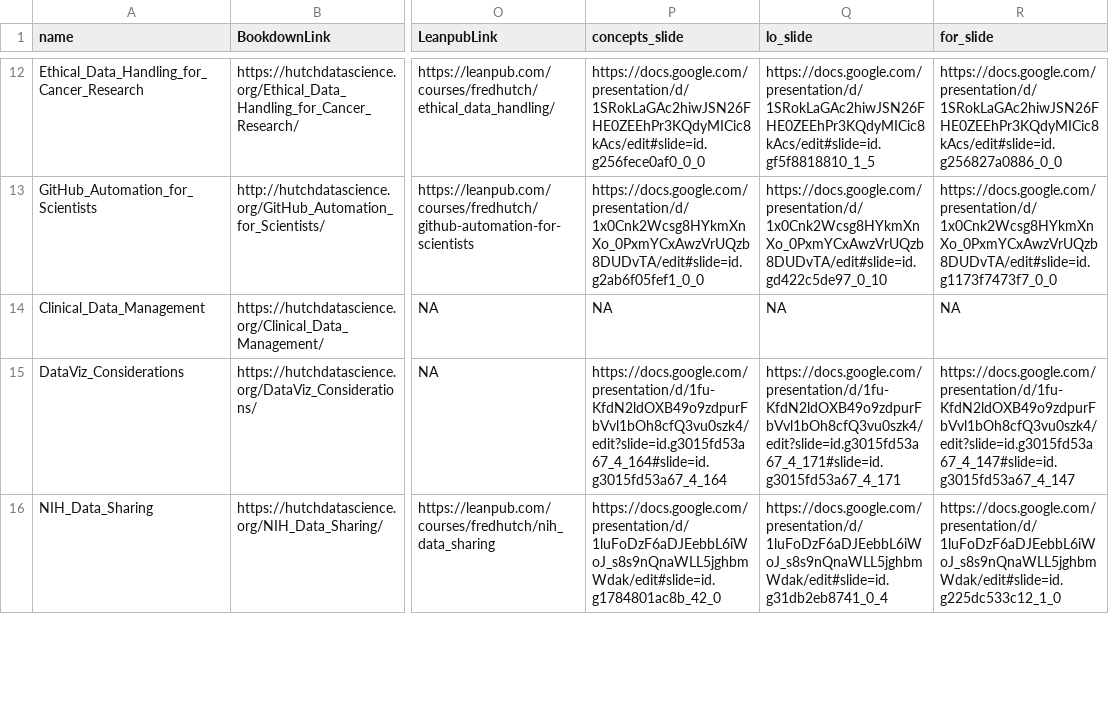
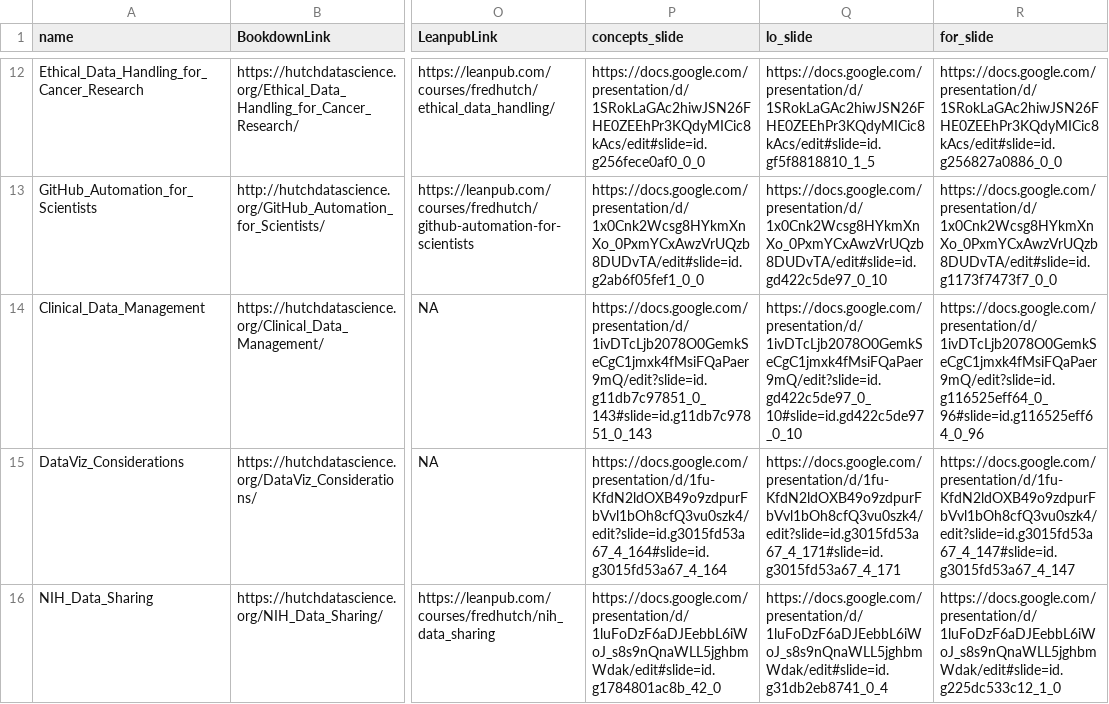
Before and after one commit to fhdsl/ITN_course_search, a TSV file: resources/collection.tsv, drawn as a sheet; only a part is shown, gaps mark what is left out; the diff names each change by its address in the sheet, - before the commit and + after, or states it on an @@ line.

```diff
--- a/resources/collection.tsv
+++ b/resources/collection.tsv
-P14 (concepts_slide): NA
+P14 (concepts_slide): https://docs.google.com/presentation/d/1ivDTcLjb2078O0GemkSeCgC1jmxk4fMsiFQaPaer9mQ/edit?slide=id.g11db7c97851_0_143#slide=id.g11db7c97851_0_143
-Q14 (lo_slide): NA
+Q14 (lo_slide): https://docs.google.com/presentation/d/1ivDTcLjb2078O0GemkSeCgC1jmxk4fMsiFQaPaer9mQ/edit?slide=id.gd422c5de97_0_10#slide=id.gd422c5de97_0_10
-R14 (for_slide): NA
+R14 (for_slide): https://docs.google.com/presentation/d/1ivDTcLjb2078O0GemkSeCgC1jmxk4fMsiFQaPaer9mQ/edit?slide=id.g116525eff64_0_96#slide=id.g116525eff64_0_96
```
